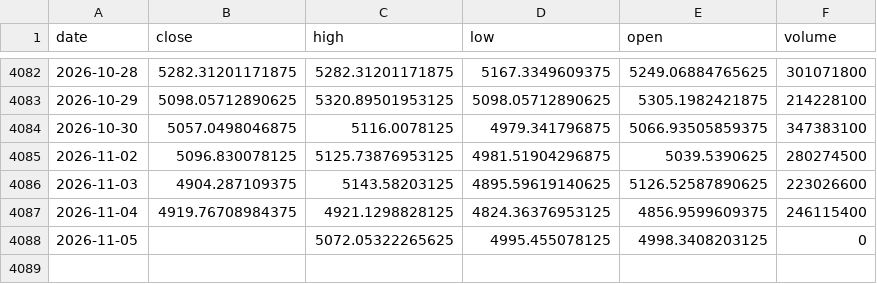
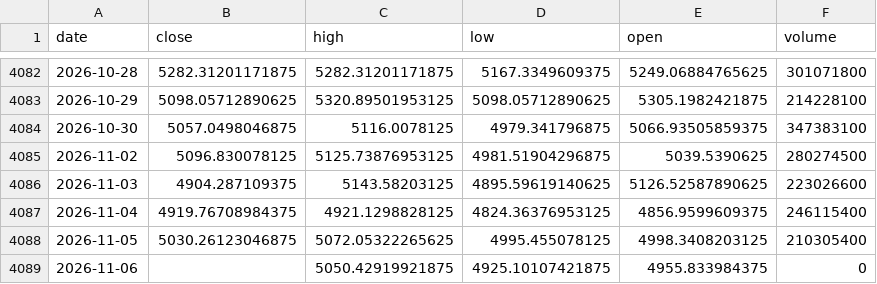
Before and after one commit to byusetianto-netizen/bayu-idx-trading-engine, a CSV file: data/idx_ihsg_index.csv, drawn as a sheet; only a part is shown, gaps mark what is left out.

```diff
--- a/data/idx_ihsg_index.csv
+++ b/data/idx_ihsg_index.csv
@@ -4087,2 +4087,3 @@ date,close,high,low,open,volume
 2026-11-04,4919.76708984375,4921.1298828125,4824.36376953125,4856.9599609375,246115400
-2026-11-05,,5072.05322265625,4995.455078125,4998.3408203125,0
+2026-11-05,5030.26123046875,5072.05322265625,4995.455078125,4998.3408203125,210305400
+2026-11-06,,5050.42919921875,4925.10107421875,4955.833984375,0
```
Also changed, not shown: data/latest_actual_radar.csv, 3 other files.
